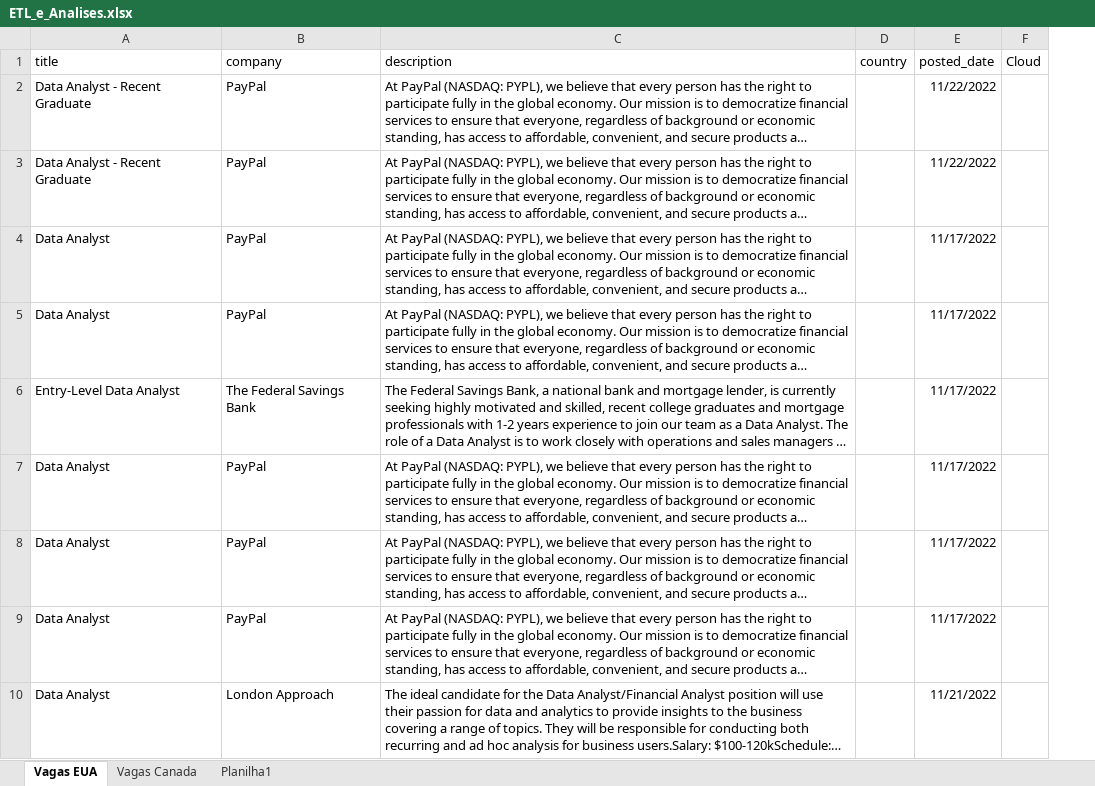
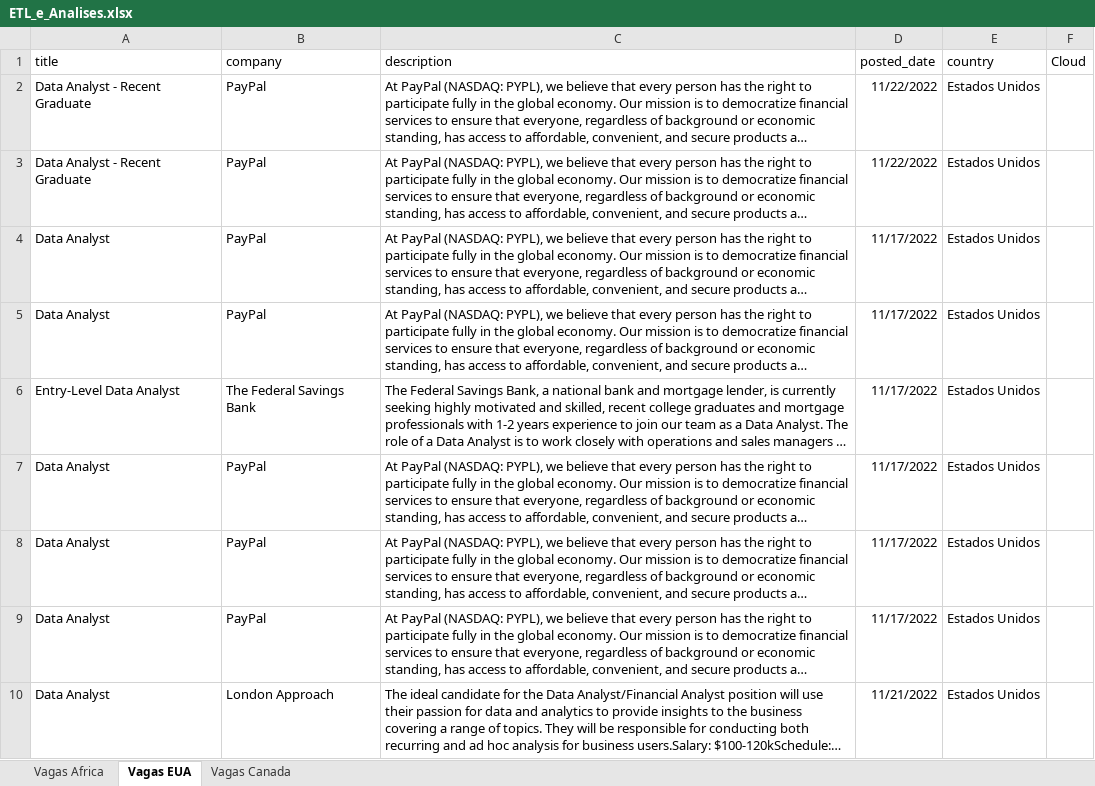
Before and after one commit to DemikFR/Analise-Vagas-Emprego-EUA-Canada-Excel, an Excel workbook: ETL_e_Analises.xlsx, sheet Vagas EUA, drawn as a sheet; only a part is shown; long unchanged cells end in …; values as stored, in another font and other column widths than the file's, no borders; table styles not drawn; removed rows and columns are numbered as before the commit, all else as after; the diff names each change by its address in the sheet, - before the commit and + after, or states it on an @@ line.

Commit message:
adicionar o dataset da Africa

```diff
--- a/ETL_e_Analises.xlsx (sheet Vagas EUA)
+++ b/ETL_e_Analises.xlsx (sheet Vagas EUA)
-sheet tab: Planilha1
+sheet tab: Vagas Africa
-column D (country), empty
+column E (country), rows 2-10: all Estados Unidos
```
Also changed, not shown: 1 other file.
